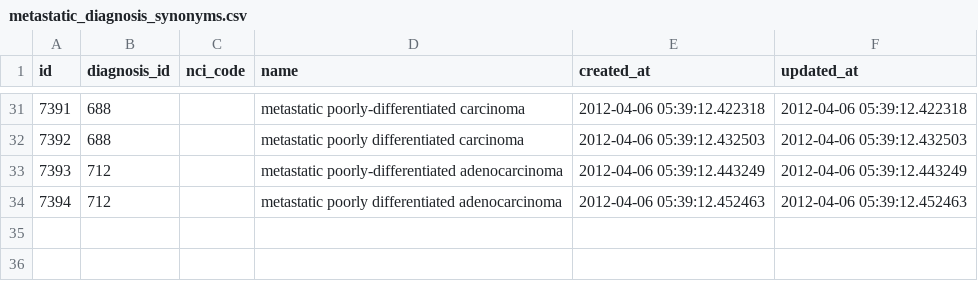
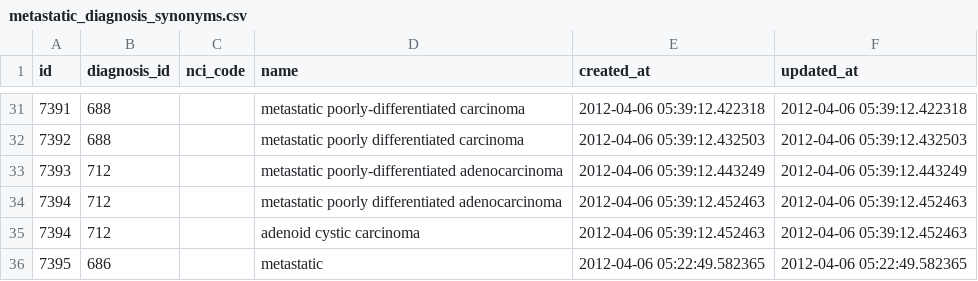
Before and after one commit to NUARIG/omop-abstractor, a CSV file: lib/setup/data/metastatic_diagnosis_synonyms.csv, drawn as a sheet; only a part is shown, gaps mark what is left out; the diff names each change by its address in the sheet, - before the commit and + after, or states it on an @@ line.

```diff
--- a/lib/setup/data/metastatic_diagnosis_synonyms.csv
+++ b/lib/setup/data/metastatic_diagnosis_synonyms.csv
+row 35: 7394 | 712 |  | adenoid cystic carcinoma | 2012-04-06 05:39:12.452463 | 2012-04-06 05:39:12.452463
+row 36: 7395 | 686 |  | metastatic | 2012-04-06 05:22:49.582365 | 2012-04-06 05:22:49.582365
```
Also changed, not shown: lib/setup/data/primary_cns_diagnosis_synonyms.csv, 1 other file.
